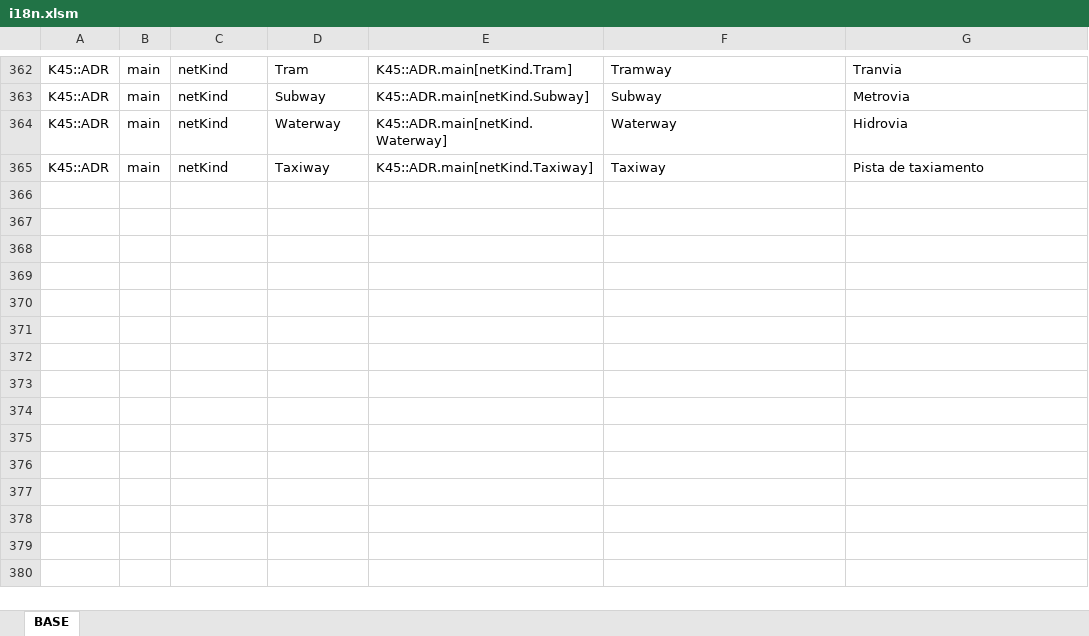
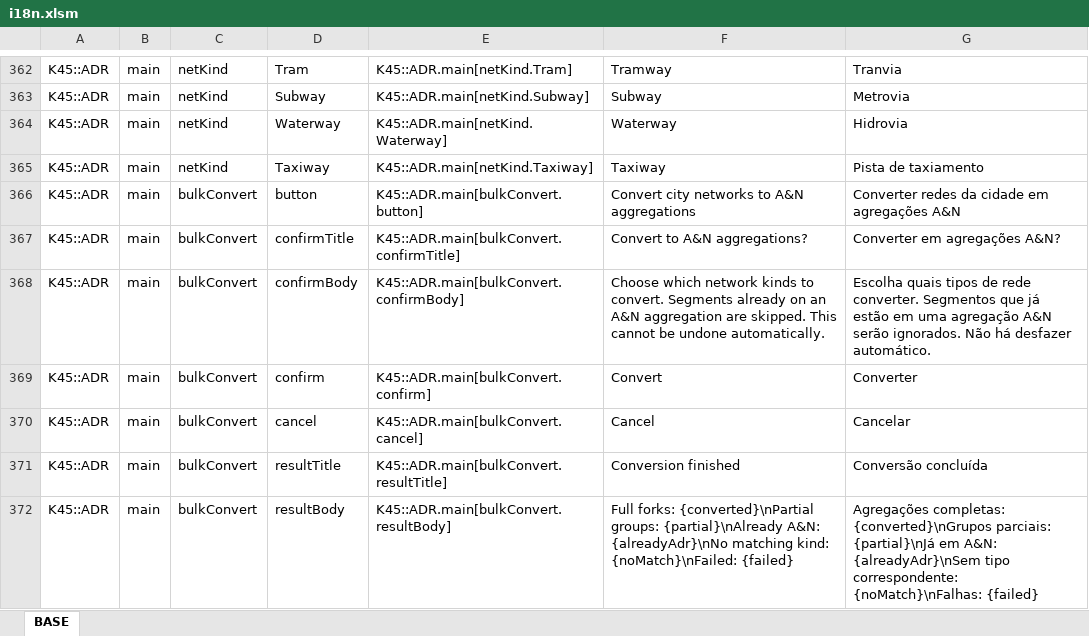
Before and after one commit to klyte45/CS2-AddressesMod, an Excel workbook: BelzontAdr/i18n/i18n.xlsm, sheet BASE, drawn as a sheet; only a part is shown, gaps mark what is left out; values as stored, in another font and other column widths than the file's, no borders; the diff names each change by its address in the sheet, - before the commit and + after, or states it on an @@ line.

Commit message:
Implemented the conversion button for all segments, selectable by type

```diff
--- a/BelzontAdr/i18n/i18n.xlsm (sheet BASE)
+++ b/BelzontAdr/i18n/i18n.xlsm (sheet BASE)
+row 366: K45::ADR | main | bulkConvert | button | K45::ADR.main[bulkConvert.button] | Convert city networks to A&N aggregations | Converter redes da cidade em agregações A&N
+row 367: K45::ADR | main | bulkConvert | confirmTitle | K45::ADR.main[bulkConvert.confirmTitle] | Convert to A&N aggregations? | Converter em agregações A&N?
+row 368: K45::ADR | main | bulkConvert | confirmBody | K45::ADR.main[bulkConvert.confirmBody] | Choose which network kinds to convert. Segments already on an A&N aggregation are skipped. This cannot be undone automatically. | Escolha quais tipos de rede converter. Segmentos que já estão em uma agregação A&N serão ignorados. Não há desfazer automático.
+row 369: K45::ADR | main | bulkConvert | confirm | K45::ADR.main[bulkConvert.confirm] | Convert | Converter
+row 370: K45::ADR | main | bulkConvert | cancel | K45::ADR.main[bulkConvert.cancel] | Cancel | Cancelar
+row 371: K45::ADR | main | bulkConvert | resultTitle | K45::ADR.main[bulkConvert.resultTitle] | Conversion finished | Conversão concluída
+row 372: K45::ADR | main | bulkConvert | resultBody | K45::ADR.main[bulkConvert.resultBody] | Full forks: {converted}\nPartial groups: {partial}\nAlready A&N: {alreadyAdr}\nNo matching kind: {noMatch}\nFailed: {failed} | Agregações completas: {converted}\nGrupos parciais: {partial}\nJá em A&N: {alreadyAdr}\nSem tipo correspondente: {noMatch}\nFalhas: {failed}
```
Also changed, not shown: 10 other files.
